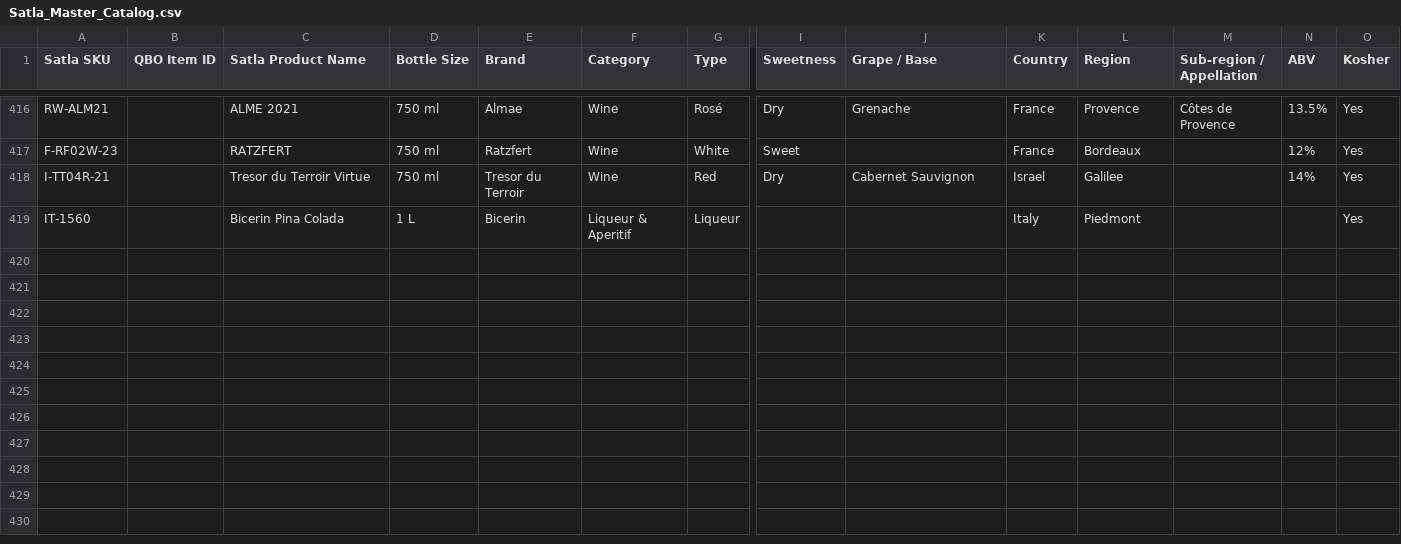
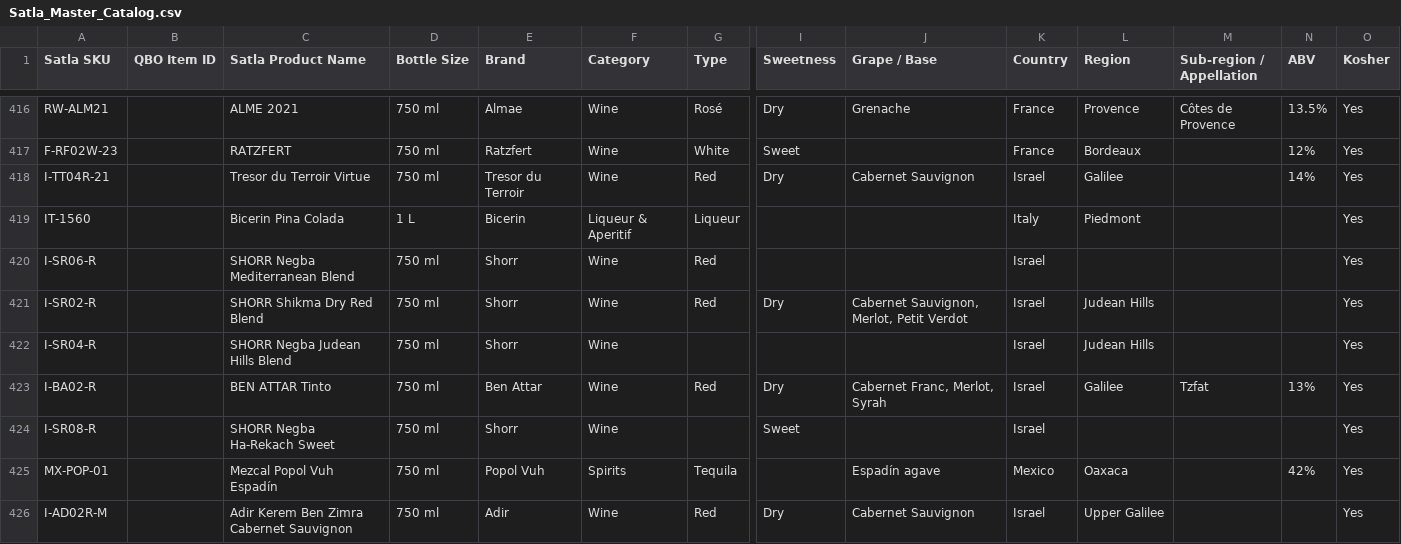
Before and after one commit to onthego770/satla-catalog, a CSV file: Satla_Master_Catalog.csv, drawn as a sheet; only a part is shown, gaps mark what is left out; rows hold the shown columns only; the diff names each change by its address in the sheet, - before the commit and + after, or states it on an @@ line.

```diff
--- a/Satla_Master_Catalog.csv
+++ b/Satla_Master_Catalog.csv
+row 420: I-SR06-R |  | SHORR Negba Mediterranean Blend | 750 ml | Shorr | Wine | Red |  |  | Israel |  |  |  | Yes
+row 421: I-SR02-R |  | SHORR Shikma Dry Red Blend | 750 ml | Shorr | Wine | Red | Dry | Cabernet Sauvignon, Merlot, Petit Verdot | Israel | Judean Hills |  |  | Yes
+row 422: I-SR04-R |  | SHORR Negba Judean Hills Blend | 750 ml | Shorr | Wine |  |  |  | Israel | Judean Hills |  |  | Yes
+row 423: I-BA02-R |  | BEN ATTAR Tinto | 750 ml | Ben Attar | Wine | Red | Dry | Cabernet Franc, Merlot, Syrah | Israel | Galilee | Tzfat | 13% | Yes
+row 424: I-SR08-R |  | SHORR Negba Ha-Rekach Sweet | 750 ml | Shorr | Wine |  | Sweet |  | Israel |  |  |  | Yes
+row 425: MX-POP-01 |  | Mezcal Popol Vuh Espadín | 750 ml | Popol Vuh | Spirits | Tequila |  | Espadín agave | Mexico | Oaxaca |  | 42% | Yes
+row 426: I-AD02R-M |  | Adir Kerem Ben Zimra Cabernet Sauvignon | 750 ml | Adir | Wine | Red | Dry | Cabernet Sauvignon | Israel | Upper Galilee |  |  | Yes
```
Also changed, not shown: 5 other files.
